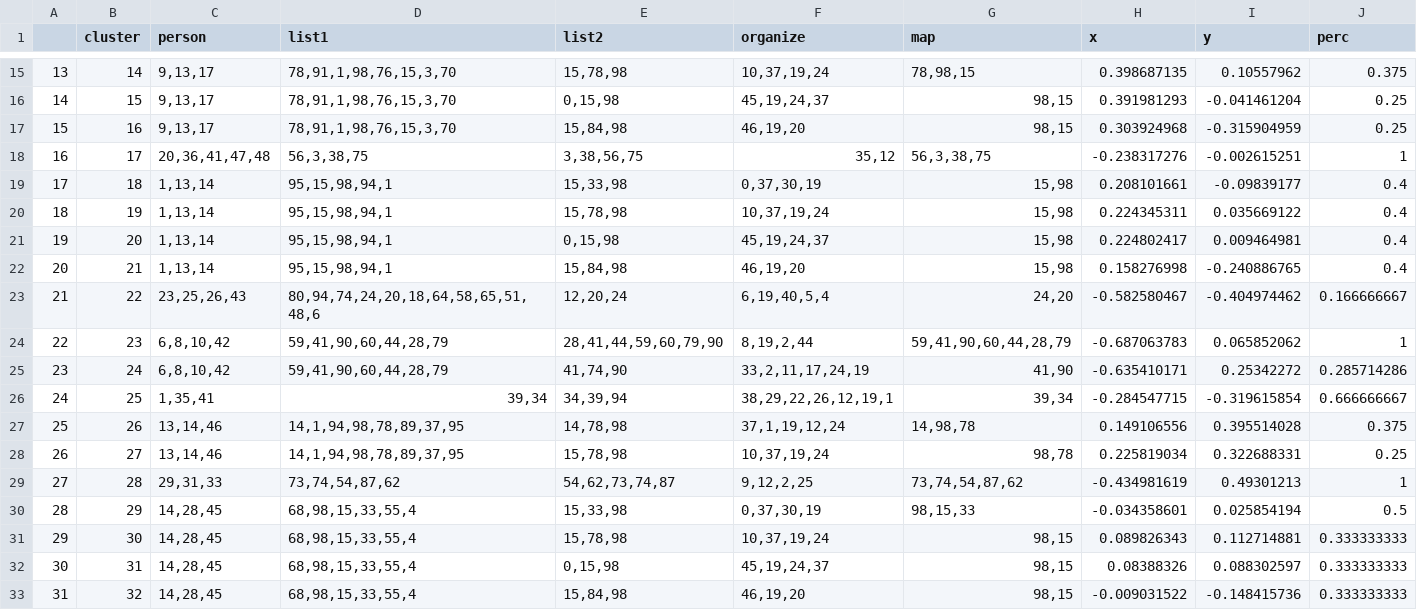
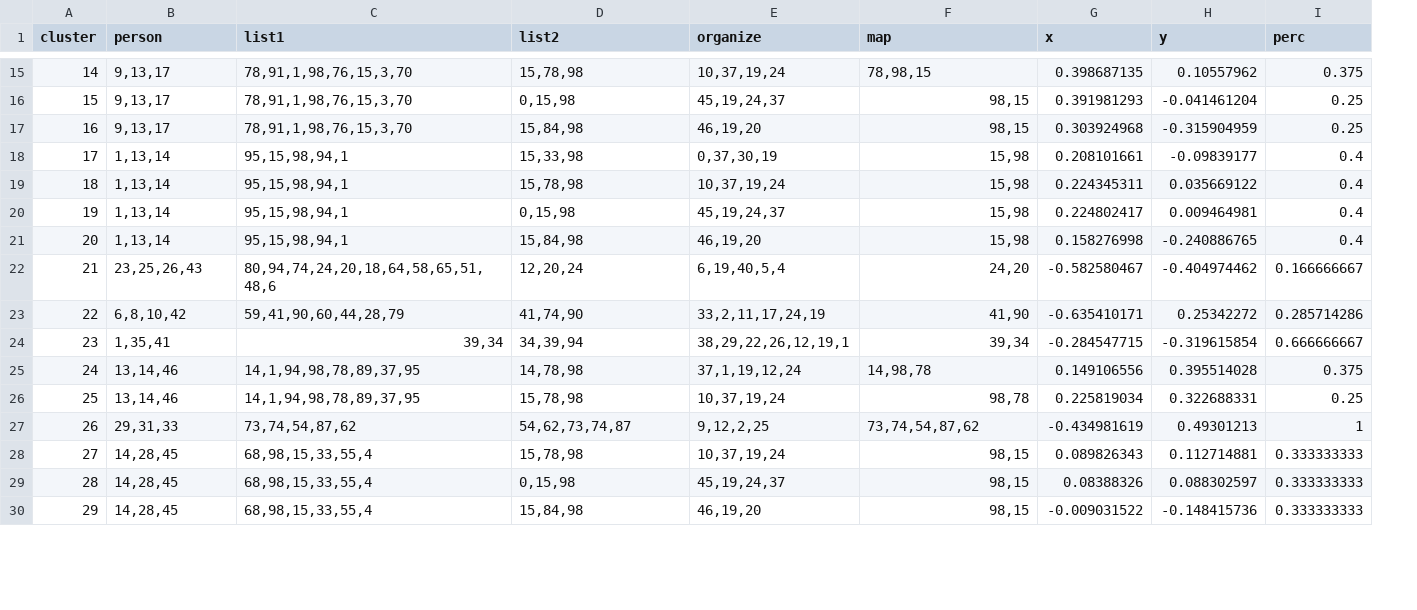
Before and after one commit to sabdulrahman/SightBi, a CSV file: views/biclusterchainref.csv, drawn as a sheet; only a part is shown, gaps mark what is left out; removed rows and columns are numbered as before the commit, all else as after; the diff covers the shown part only; the diff names each change by its address in the sheet, - before the commit and + after, or states it on an @@ line.

```diff
--- a/views/biclusterchainref.csv
+++ b/views/biclusterchainref.csv
-column A, rows 15-21: 13 | 14 | 15 | 16 | 17 | 18 | 19; row 23: 21; rows 25-29: 23 | 24 | 25 | 26 | 27; rows 31-33: 29 | 30 | 31
-B18 (person): 20,36,41,47,48
+B18 (person): 1,13,14
-C18 (list1): 56,3,38,75
+C18 (list1): 95,15,98,94,1
-D18 (list2): 3,38,56,75
+D18 (list2): 15,33,98
-E18 (organize): 35,12
+E18 (organize): 0,37,30,19
-F18 (map): 56,3,38,75
+F18 (map): 15,98
-G18 (x): -0.238317276
+G18 (x): 0.208101661
-H18 (y): -0.002615251
+H18 (y): -0.09839177
-I18 (perc): 1
+I18 (perc): 0.4
-D19 (list2): 15,33,98
+D19 (list2): 15,78,98
-E19 (organize): 0,37,30,19
+E19 (organize): 10,37,19,24
-G19 (x): 0.208101661
+G19 (x): 0.224345311
-H19 (y): -0.09839177
+H19 (y): 0.035669122
-D20 (list2): 15,78,98
+D20 (list2): 0,15,98
-E20 (organize): 10,37,19,24
+E20 (organize): 45,19,24,37
-G20 (x): 0.224345311
+G20 (x): 0.224802417
-H20 (y): 0.035669122
+H20 (y): 0.009464981
-D21 (list2): 0,15,98
+D21 (list2): 15,84,98
-E21 (organize): 45,19,24,37
+E21 (organize): 46,19,20
-G21 (x): 0.224802417
+G21 (x): 0.158276998
-H21 (y): 0.009464981
+H21 (y): -0.240886765
-row 22: 20 | 21 | 1,13,14 | 95,15,98,94,1 | 15,84,98 | 46,19,20 | 15,98 | 0.158276998 | -0.240886765 | 0.4
-A22 (cluster): 22
+A22 (cluster): 21
-row 24: 22 | 23 | 6,8,10,42 | 59,41,90,60,44,28,79 | 28,41,44,59,60,79,90 | 8,19,2,44 | 59,41,90,60,44,28,79 | -0.687063783 | 0.065852062 | 1
-A23 (cluster): 24
+A23 (cluster): 22
-A24 (cluster): 25
+A24 (cluster): 23
-A25 (cluster): 26
+A25 (cluster): 24
-A26 (cluster): 27
+A26 (cluster): 25
-A27 (cluster): 28
+A27 (cluster): 26
-row 30: 28 | 29 | 14,28,45 | 68,98,15,33,55,4 | 15,33,98 | 0,37,30,19 | 98,15,33 | -0.034358601 | 0.025854194 | 0.5
-A28 (cluster): 30
+A28 (cluster): 27
-A29 (cluster): 31
+A29 (cluster): 28
-A30 (cluster): 32
+A30 (cluster): 29
```
Also changed, not shown: 6 removed rows and 24 edited cells elsewhere in this file, biclusterchainref.csv, 2 other files.
